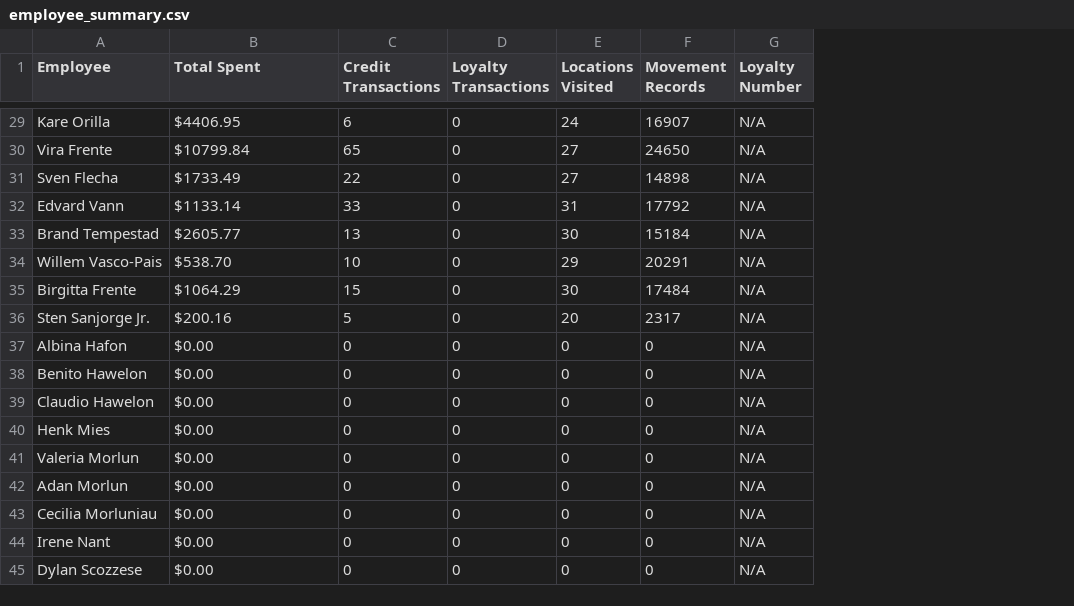
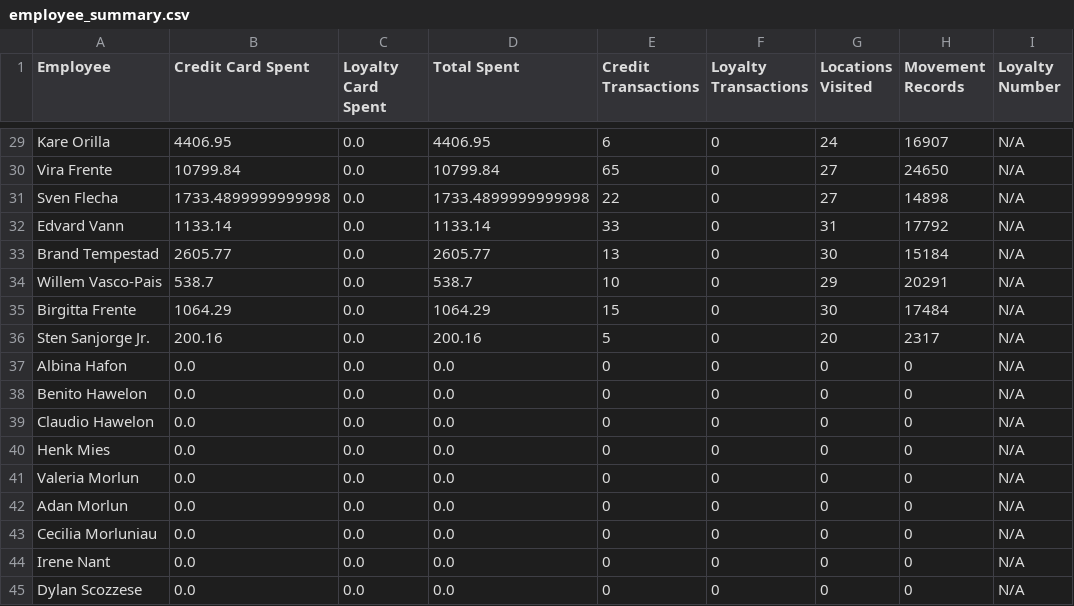
Before and after one commit to CTFWaffle/TNM098, a CSV file: employee_summary.csv, drawn as a sheet; only a part is shown, gaps mark what is left out; addresses are those after the commit; the diff covers the shown part only; the diff names each change by its address in the sheet, - before the commit and + after, or states it on an @@ line.

```diff
--- a/employee_summary.csv
+++ b/employee_summary.csv
+column B (Credit Card Spent), rows 29-45: 4406.95 | 10799.84 | 1733.4899999999998 | 1133.14 | 2605.77 | 538.7 | 1064.29 | 200.16 | 0.0 | 0.0 | 0.0 | 0.0 | 0.0 | 0.0 | 0.0 | 0.0 | 0.0
+column C (Loyalty Card Spent), rows 29-45: all 0.0
-D29 (Total Spent): $4406.95
+D29 (Total Spent): 4406.95
-D30 (Total Spent): $10799.84
+D30 (Total Spent): 10799.84
-D31 (Total Spent): $1733.49
+D31 (Total Spent): 1733.4899999999998
-D32 (Total Spent): $1133.14
+D32 (Total Spent): 1133.14
-D33 (Total Spent): $2605.77
+D33 (Total Spent): 2605.77
-D34 (Total Spent): $538.70
+D34 (Total Spent): 538.7
-D35 (Total Spent): $1064.29
+D35 (Total Spent): 1064.29
-D36 (Total Spent): $200.16
+D36 (Total Spent): 200.16
-D37:D45 (Total Spent): $0.00
+D37:D45 (Total Spent): 0.0
```
Also changed, not shown: 27 edited cells elsewhere in this file, location_visits.csv, 4 other files.
